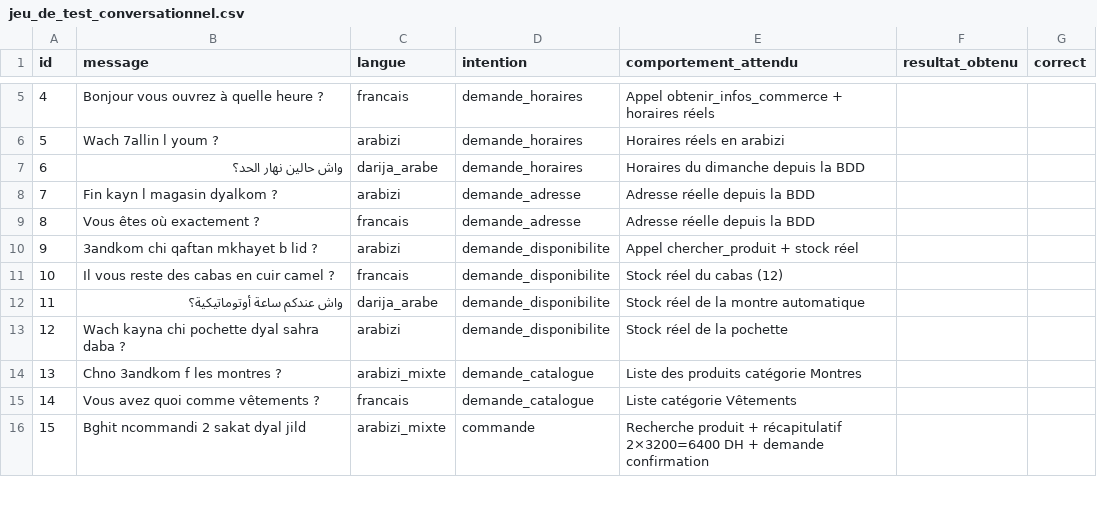
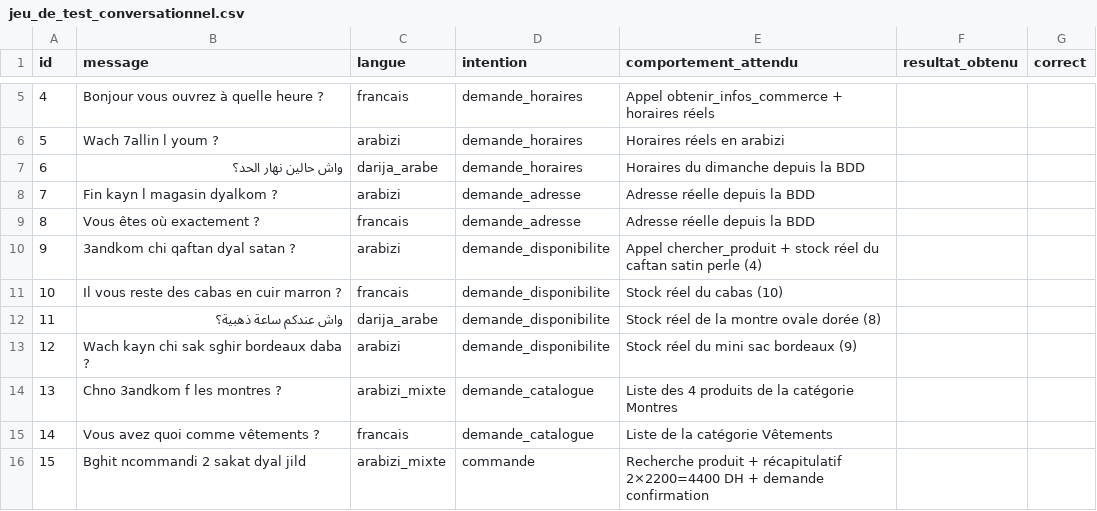
Before and after one commit to safaasouib-wq/Smartshop, a CSV file: docs/jeu_de_test_conversationnel.csv, drawn as a sheet; only a part is shown, gaps mark what is left out; the diff covers the shown part only.

```diff
--- a/docs/jeu_de_test_conversationnel.csv
+++ b/docs/jeu_de_test_conversationnel.csv
@@ -9,8 +9,8 @@ id,message,langue,intention,comportement_attendu,resultat_obtenu,correct
 8,Vous êtes où exactement ?,francais,demande_adresse,Adresse réelle depuis la BDD,,
-9,3andkom chi qaftan mkhayet b lid ?,arabizi,demande_disponibilite,Appel chercher_produit + stock réel,,
-10,Il vous reste des cabas en cuir camel ?,francais,demande_disponibilite,Stock réel du cabas (12),,
-11,واش عندكم ساعة أوتوماتيكية؟,darija_arabe,demande_disponibilite,Stock réel de la montre automatique,,
-12,Wach kayna chi pochette dyal sahra daba ?,arabizi,demande_disponibilite,Stock réel de la pochette,,
-13,Chno 3andkom f les montres ?,arabizi_mixte,demande_catalogue,Liste des produits catégorie Montres,,
-14,Vous avez quoi comme vêtements ?,francais,demande_catalogue,Liste catégorie Vêtements,,
-15,Bghit ncommandi 2 sakat dyal jild,arabizi_mixte,commande,Recherche produit + récapitulatif 2×3200=6400 DH + demande confirmation,,
+9,3andkom chi qaftan dyal satan ?,arabizi,demande_disponibilite,Appel chercher_produit + stock réel du caftan satin perle (4),,
+10,Il vous reste des cabas en cuir marron ?,francais,demande_disponibilite,Stock réel du cabas (10),,
+11,واش عندكم ساعة ذهبية؟,darija_arabe,demande_disponibilite,Stock réel de la montre ovale dorée (8),,
+12,Wach kayn chi sak sghir bordeaux daba ?,arabizi,demande_disponibilite,Stock réel du mini sac bordeaux (9),,
+13,Chno 3andkom f les montres ?,arabizi_mixte,demande_catalogue,Liste des 4 produits de la catégorie Montres,,
+14,Vous avez quoi comme vêtements ?,francais,demande_catalogue,Liste de la catégorie Vêtements,,
+15,Bghit ncommandi 2 sakat dyal jild,arabizi_mixte,commande,Recherche produit + récapitulatif 2×2200=4400 DH + demande confirmation,,
```
Also changed, not shown: 15 edited cells elsewhere in this file, 53 other files.
